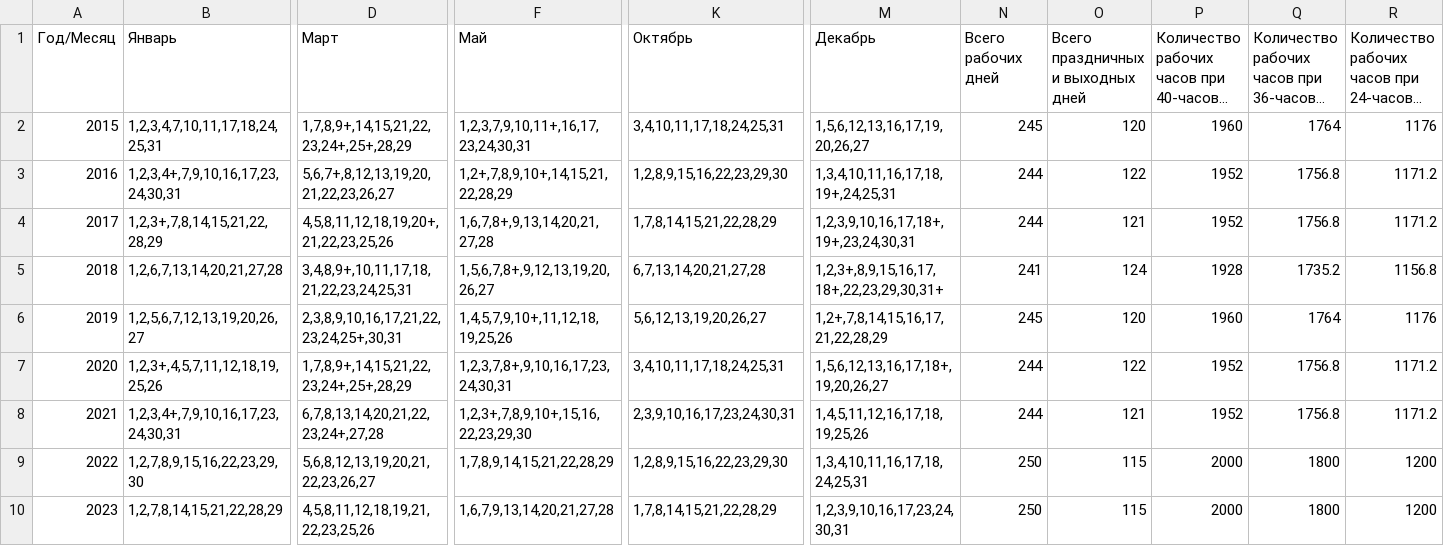
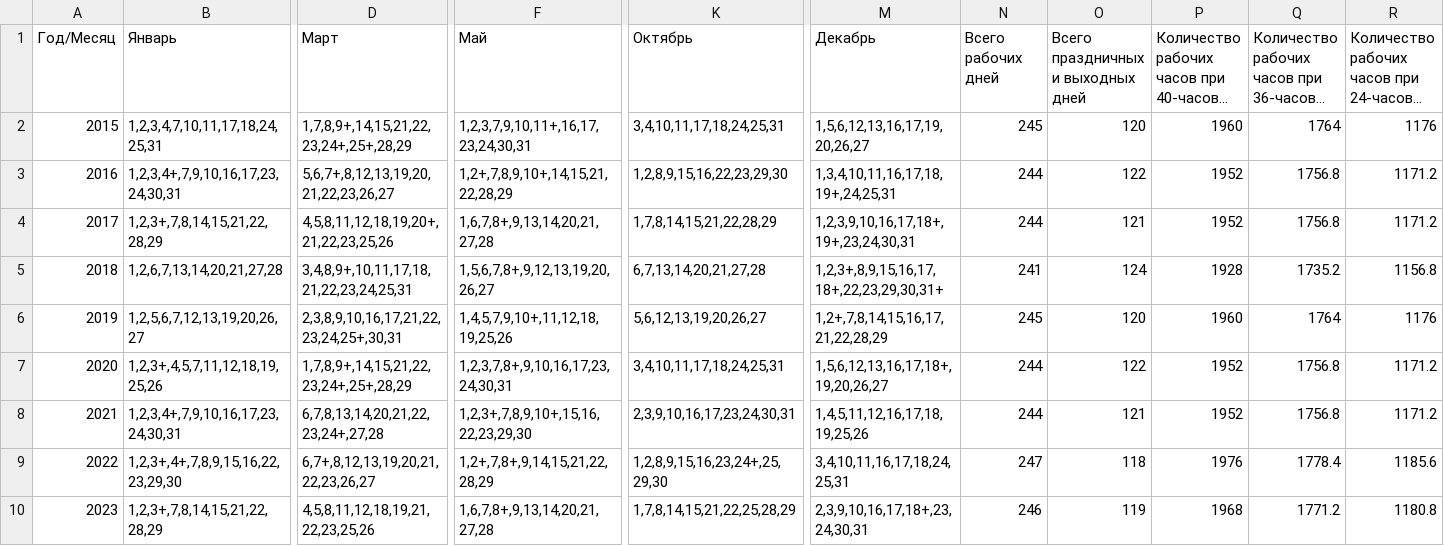
Before and after one commit to xmlcalendar/xmlcalendar.github.io, a CSV file: data/kz/all/calendar.csv, drawn as a sheet; only a part is shown, gaps mark what is left out; long unchanged cells end in …; the diff covers the shown part only; the diff names each change by its address in the sheet, - before the commit and + after, or states it on an @@ line.

Commit message:
Sync Data

```diff
--- a/data/kz/all/calendar.csv
+++ b/data/kz/all/calendar.csv
-B9 (Январь): 1,2,7,8,9,15,16,22,23,29,30
+B9 (Январь): 1,2,3+,4+,7,8,9,15,16,22,23,29,30
-D9 (Март): 5,6,8,12,13,19,20,21,22,23,26,27
+D9 (Март): 6,7+,8,12,13,19,20,21,22,23,26,27
-F9 (Май): 1,7,8,9,14,15,21,22,28,29
+F9 (Май): 1,2+,7,8+,9,14,15,21,22,28,29
-K9 (Октябрь): 1,2,8,9,15,16,22,23,29,30
+K9 (Октябрь): 1,2,8,9,15,16,23,24+,25,29,30
-M9 (Декабрь): 1,3,4,10,11,16,17,18,24,25,31
+M9 (Декабрь): 3,4,10,11,16,17,18,24,25,31
-N9 (Всего рабочих дней): 250
+N9 (Всего рабочих дней): 247
-O9: 115
+O9: 118
-P9: 2000
+P9: 1976
-Q9: 1800
+Q9: 1778.4
-R9: 1200
+R9: 1185.6
-B10 (Январь): 1,2,7,8,14,15,21,22,28,29
+B10 (Январь): 1,2,3+,7,8,14,15,21,22,28,29
-F10 (Май): 1,6,7,9,13,14,20,21,27,28
+F10 (Май): 1,6,7,8+,9,13,14,20,21,27,28
-K10 (Октябрь): 1,7,8,14,15,21,22,28,29
+K10 (Октябрь): 1,7,8,14,15,21,22,25,28,29
-M10 (Декабрь): 1,2,3,9,10,16,17,23,24,30,31
+M10 (Декабрь): 2,3,9,10,16,17,18+,23,24,30,31
-N10 (Всего рабочих дней): 250
+N10 (Всего рабочих дней): 246
-O10: 115
+O10: 119
-P10: 2000
+P10: 1968
-Q10: 1800
+Q10: 1771.2
-R10: 1200
+R10: 1180.8
```
Also changed, not shown: 3 edited cells elsewhere in this file, data/kz/2022/calendar.csv, data/kz/2023/calendar.csv, 54 other files.
